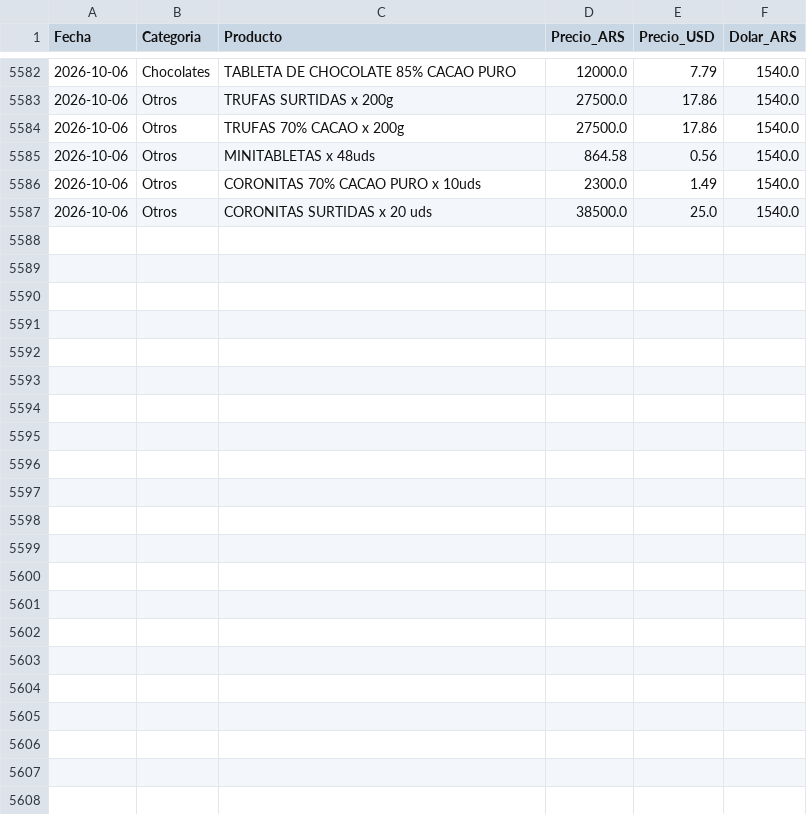
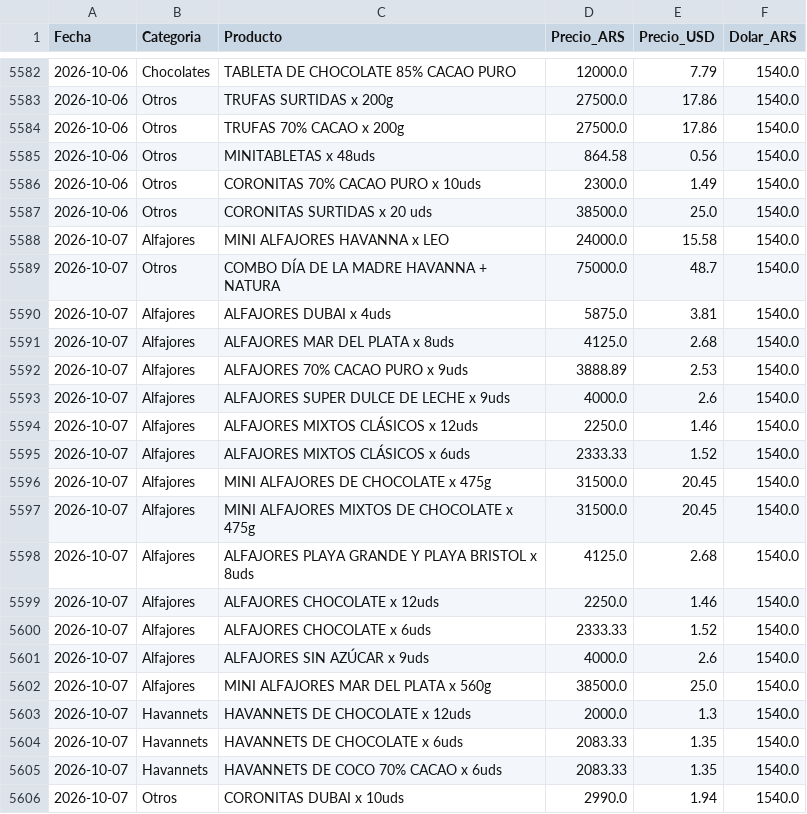
Before and after one commit to arqderman-tech/HAVABOT, a CSV file: havanna_precios.csv, drawn as a sheet; only a part is shown, gaps mark what is left out; the diff covers the shown part only; the diff names each change by its address in the sheet, - before the commit and + after, or states it on an @@ line.

```diff
--- a/havanna_precios.csv
+++ b/havanna_precios.csv
+row 5588: 2026-10-07 | Alfajores | MINI ALFAJORES HAVANNA x LEO | 24000.0 | 15.58 | 1540.0
+row 5589: 2026-10-07 | Otros | COMBO DÍA DE LA MADRE HAVANNA + NATURA | 75000.0 | 48.7 | 1540.0
+row 5590: 2026-10-07 | Alfajores | ALFAJORES DUBAI x 4uds | 5875.0 | 3.81 | 1540.0
+row 5591: 2026-10-07 | Alfajores | ALFAJORES MAR DEL PLATA x 8uds | 4125.0 | 2.68 | 1540.0
+row 5592: 2026-10-07 | Alfajores | ALFAJORES 70% CACAO PURO x 9uds | 3888.89 | 2.53 | 1540.0
+row 5593: 2026-10-07 | Alfajores | ALFAJORES SUPER DULCE DE LECHE x 9uds | 4000.0 | 2.6 | 1540.0
+row 5594: 2026-10-07 | Alfajores | ALFAJORES MIXTOS CLÁSICOS x 12uds | 2250.0 | 1.46 | 1540.0
+row 5595: 2026-10-07 | Alfajores | ALFAJORES MIXTOS CLÁSICOS x 6uds | 2333.33 | 1.52 | 1540.0
+row 5596: 2026-10-07 | Alfajores | MINI ALFAJORES DE CHOCOLATE x 475g | 31500.0 | 20.45 | 1540.0
+row 5597: 2026-10-07 | Alfajores | MINI ALFAJORES MIXTOS DE CHOCOLATE x 475g | 31500.0 | 20.45 | 1540.0
+row 5598: 2026-10-07 | Alfajores | ALFAJORES PLAYA GRANDE Y PLAYA BRISTOL x 8uds | 4125.0 | 2.68 | 1540.0
+row 5599: 2026-10-07 | Alfajores | ALFAJORES CHOCOLATE x 12uds | 2250.0 | 1.46 | 1540.0
+row 5600: 2026-10-07 | Alfajores | ALFAJORES CHOCOLATE x 6uds | 2333.33 | 1.52 | 1540.0
+row 5601: 2026-10-07 | Alfajores | ALFAJORES SIN AZÚCAR x 9uds | 4000.0 | 2.6 | 1540.0
+row 5602: 2026-10-07 | Alfajores | MINI ALFAJORES MAR DEL PLATA x 560g | 38500.0 | 25.0 | 1540.0
+row 5603: 2026-10-07 | Havannets | HAVANNETS DE CHOCOLATE x 12uds | 2000.0 | 1.3 | 1540.0
+row 5604: 2026-10-07 | Havannets | HAVANNETS DE CHOCOLATE x 6uds | 2083.33 | 1.35 | 1540.0
+row 5605: 2026-10-07 | Havannets | HAVANNETS DE COCO 70% CACAO x 6uds | 2083.33 | 1.35 | 1540.0
+row 5606: 2026-10-07 | Otros | CORONITAS DUBAI x 10uds | 2990.0 | 1.94 | 1540.0
```
Also changed, not shown: 10 added rows elsewhere in this file, 3 other files.
